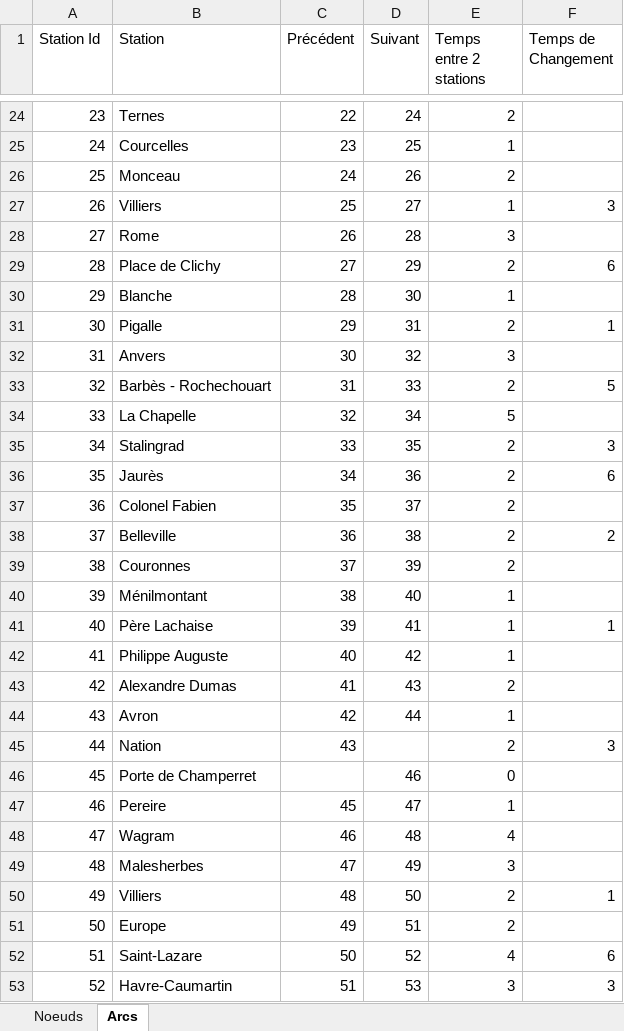
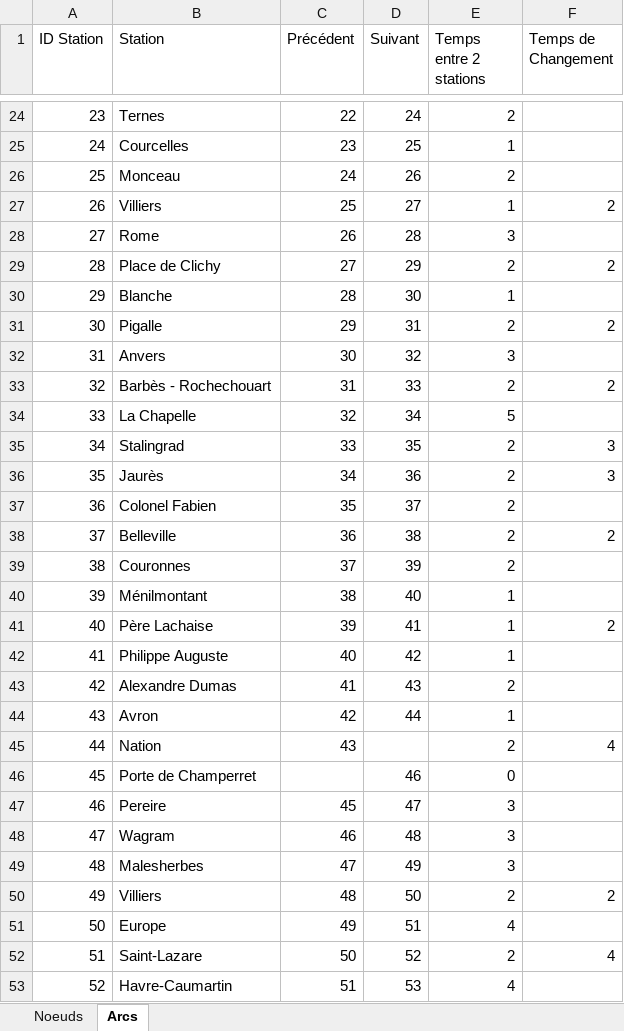
Before and after one commit to thomasdgn/Projet_PSI_DELAROCHE_DEGARDIN_DARMON, an Excel workbook: MetroParis.xlsx, sheet Arcs, drawn as a sheet; only a part is shown, gaps mark what is left out; values as stored, in another font and other column widths than the file's, no cell formats; the diff covers the shown part only; the diff names each change by its address in the sheet, - before the commit and + after, or states it on an @@ line.

Commit message:
Changement d'Excel 'MetroParis'

```diff
--- a/MetroParis.xlsx (sheet Arcs)
+++ b/MetroParis.xlsx (sheet Arcs)
@@ column A (ID Station) renumbered in row 1 @@
-F27 (Temps de Changement): 3
+F27 (Temps de Changement): 2
-F29 (Temps de Changement): 6
+F29 (Temps de Changement): 2
-F31 (Temps de Changement): 1
+F31 (Temps de Changement): 2
-F33 (Temps de Changement): 5
+F33 (Temps de Changement): 2
-F36 (Temps de Changement): 6
+F36 (Temps de Changement): 3
-F41 (Temps de Changement): 1
+F41 (Temps de Changement): 2
-F45 (Temps de Changement): 3
+F45 (Temps de Changement): 4
-E47 (Temps entre 2 stations): 1
+E47 (Temps entre 2 stations): 3
-E48 (Temps entre 2 stations): 4
+E48 (Temps entre 2 stations): 3
-F50 (Temps de Changement): 1
+F50 (Temps de Changement): 2
-E51 (Temps entre 2 stations): 2
+E51 (Temps entre 2 stations): 4
-E52 (Temps entre 2 stations): 4
+E52 (Temps entre 2 stations): 2
-F52 (Temps de Changement): 6
+F52 (Temps de Changement): 4
-E53 (Temps entre 2 stations): 3
+E53 (Temps entre 2 stations): 4
-F53 (Temps de Changement): 3
+F53 (Temps de Changement): (empty)
```
Also changed, not shown: 1 removed row and 297 edited cells elsewhere in this sheet, cell formats, formulas that keep their value.
